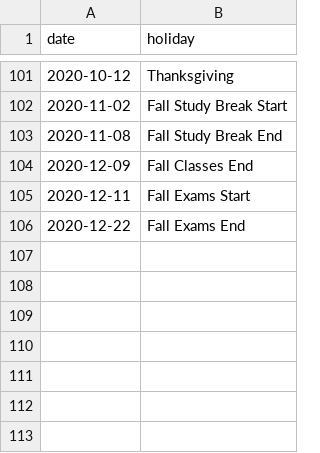
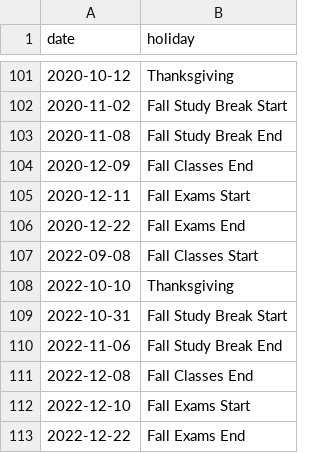
Before and after one commit to Dpananos/GyMBRo, a CSV file: holidays.csv, drawn as a sheet; only a part is shown, gaps mark what is left out.

```diff
--- a/holidays.csv
+++ b/holidays.csv
@@ -106 +106,8 @@ date,holiday
 2020-12-22,Fall Exams End
+2022-09-08,Fall Classes Start
+2022-10-10,Thanksgiving
+2022-10-31,Fall Study Break Start
+2022-11-06,Fall Study Break End
+2022-12-08,Fall Classes End
+2022-12-10,Fall Exams Start
+2022-12-22,Fall Exams End
```
Also changed, not shown: 4 other files.
